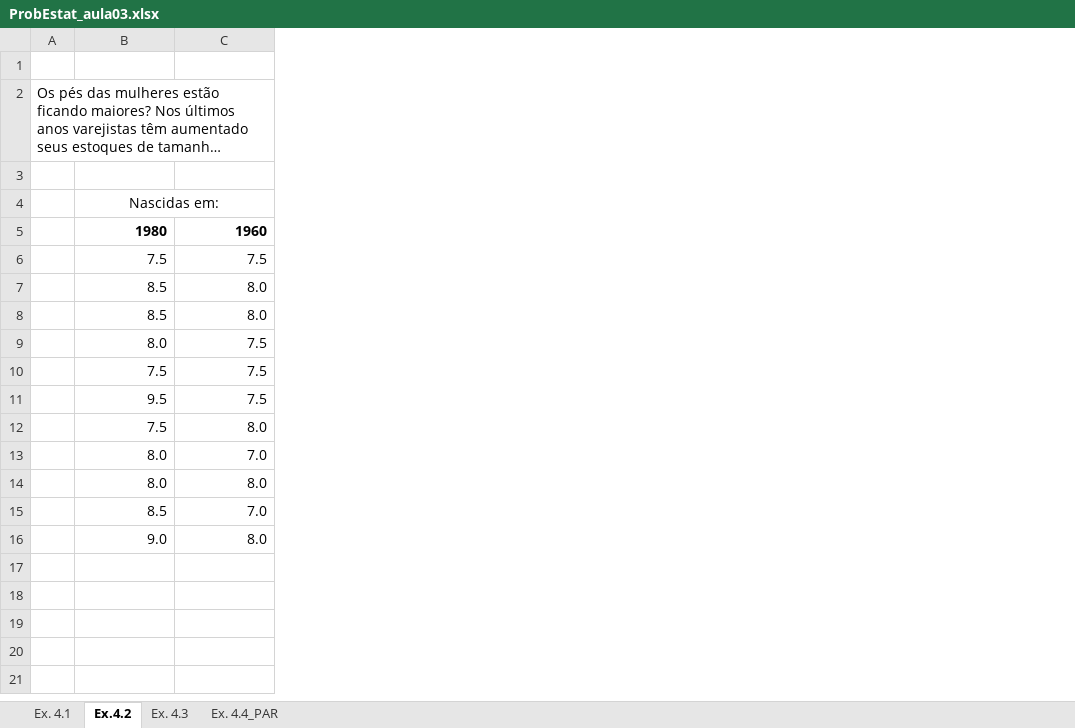
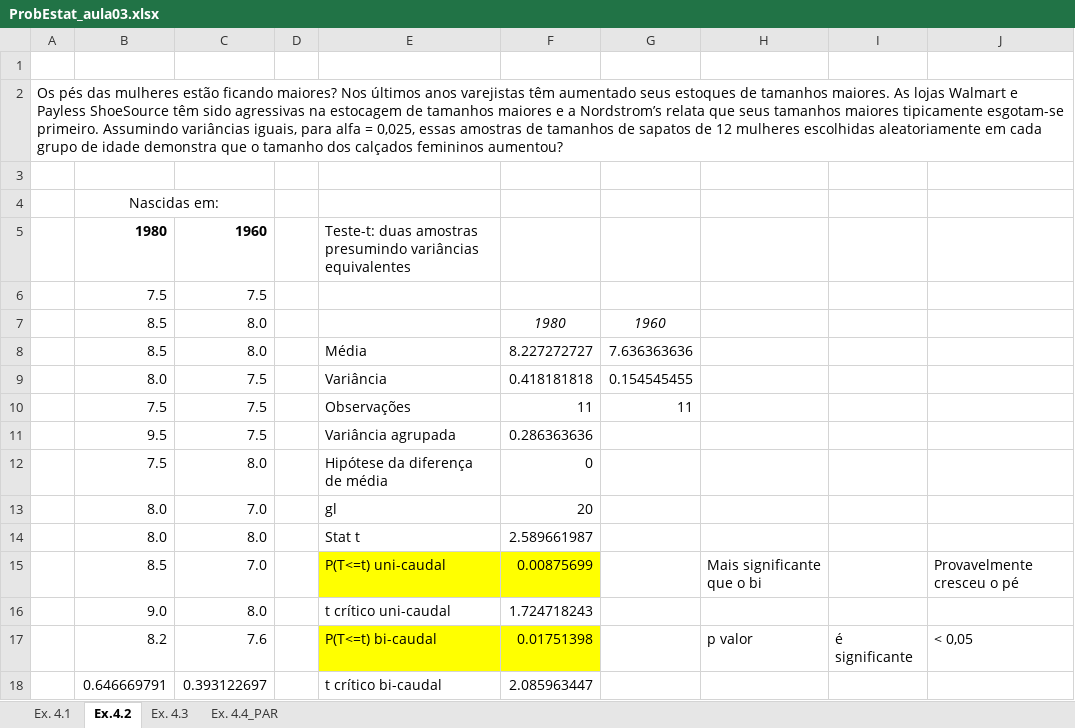
Before and after one commit to andrevpc/probability-and-statistics-II, an Excel workbook: ProbEstat_aula03.xlsx, sheet Ex.4.2, drawn as a sheet; long unchanged cells end in …; values as stored, in another font and other column widths than the file's, no borders; the diff names each change by its address in the sheet, - before the commit and + after, or states it on an @@ line.

```diff
--- a/ProbEstat_aula03.xlsx (sheet Ex.4.2)
+++ b/ProbEstat_aula03.xlsx (sheet Ex.4.2)
+column D, empty
+column E, rows 5-16: Teste-t: duas amostras presumindo variâncias equivalentes |  |  | Média | Variância | Observações | Variância agrupada | Hipótese da diferença de média | gl | Stat t | P(T<=t) uni-caudal | t crítico uni-caudal
+column F, rows 7-16: 1980 | 8.227272727 | 0.418181818 | 11 | 0.286363636 | 0 | 20 | 2.589661987 | 0.00875699 | 1.724718243
+column G, rows 7-10: 1960 | 7.636363636 | 0.154545455 | 11
+column H, row 15: Mais significante que o bi
+column I, empty
+column J, row 15: Provavelmente cresceu o pé
+row 17:  | 8.2 | 7.6 |  | P(T<=t) bi-caudal | 0.01751398 |  | p valor | é significante | < 0,05
+row 18:  | 0.646669791 | 0.393122697 |  | t crítico bi-caudal | 2.085963447
```
Also changed, not shown: sheet Ex. 4.4_PAR, ProbEstat_aula09.xlsx, 3 other files.
